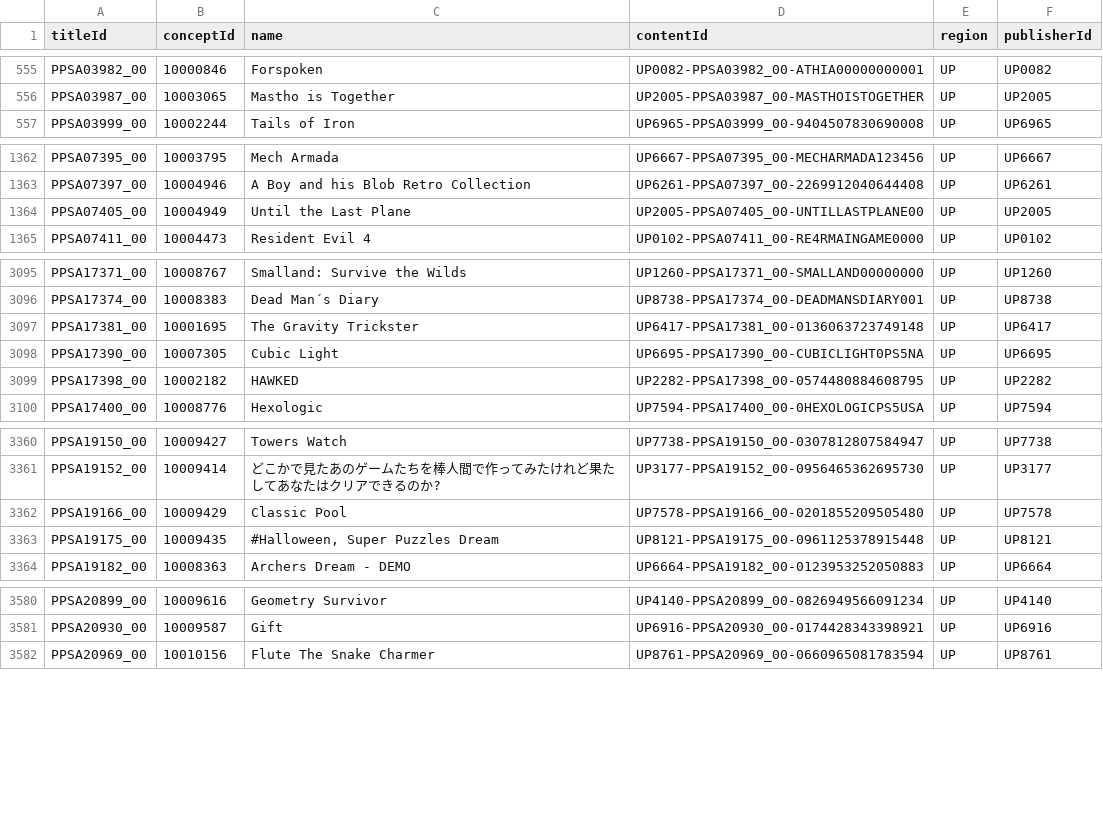
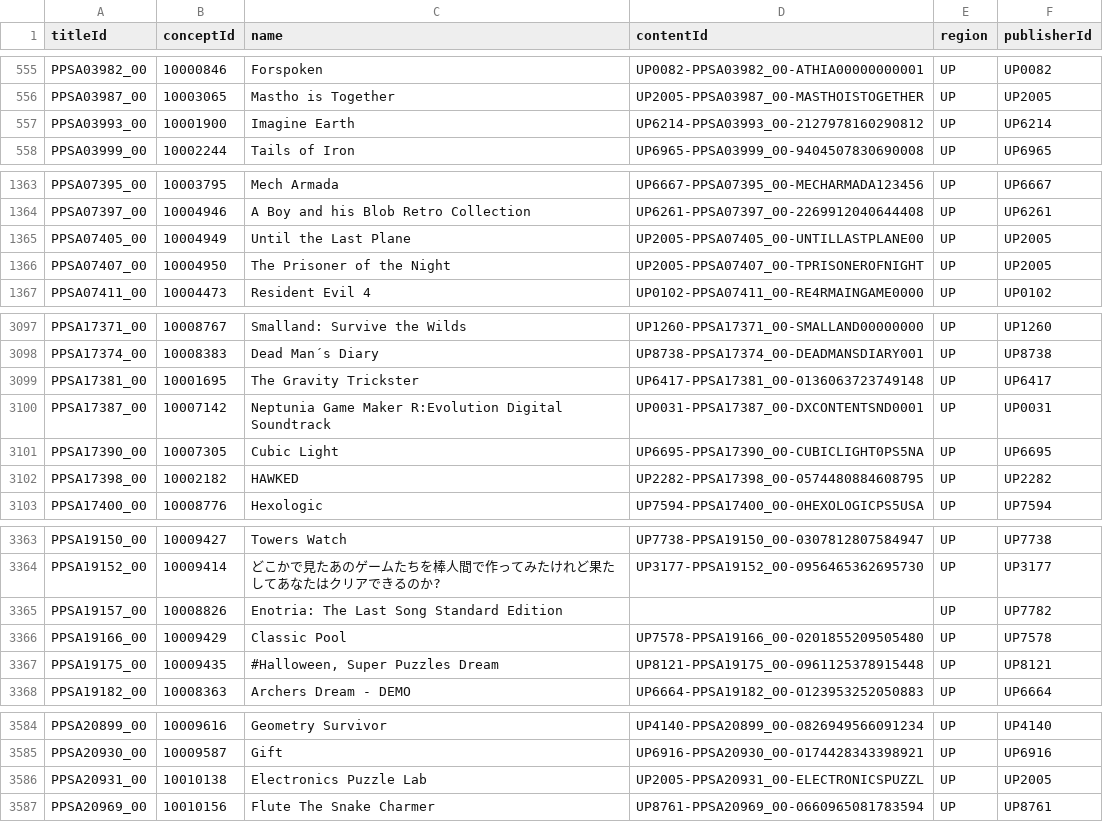
Before and after one commit to andshrew/PlayStation-Titles, a TSV file: Region/America/PS5_UP_Titles.tsv, drawn as a sheet; only a part is shown, gaps mark what is left out.

```diff
--- a/Region/America/PS5_UP_Titles.tsv
+++ b/Region/America/PS5_UP_Titles.tsv
@@ -556,2 +556,3 @@ PPSA03982_00	10000846	Forspoken	UP0082-PPSA03982_00-ATHIA00000000001	UP	UP0082
 PPSA03987_00	10003065	Mastho is Together	UP2005-PPSA03987_00-MASTHOISTOGETHER	UP	UP2005
+PPSA03993_00	10001900	Imagine Earth	UP6214-PPSA03993_00-2127978160290812	UP	UP6214
 PPSA03999_00	10002244	Tails of Iron	UP6965-PPSA03999_00-9404507830690008	UP	UP6965
@@ -1364,2 +1365,3 @@ PPSA07397_00	10004946	A Boy and his Blob Retro Collection	UP6261-PPSA07397_00-22
 PPSA07405_00	10004949	Until the Last Plane	UP2005-PPSA07405_00-UNTILLASTPLANE00	UP	UP2005
+PPSA07407_00	10004950	The Prisoner of the Night	UP2005-PPSA07407_00-TPRISONEROFNIGHT	UP	UP2005
 PPSA07411_00	10004473	Resident Evil 4	UP0102-PPSA07411_00-RE4RMAINGAME0000	UP	UP0102
@@ -3097,2 +3099,3 @@ PPSA17374_00	10008383	Dead Man´s Diary	UP8738-PPSA17374_00-DEADMANSDIARY001	UP
 PPSA17381_00	10001695	The Gravity Trickster	UP6417-PPSA17381_00-0136063723749148	UP	UP6417
+PPSA17387_00	10007142	Neptunia Game Maker R:Evolution Digital Soundtrack	UP0031-PPSA17387_00-DXCONTENTSND0001	UP	UP0031
 PPSA17390_00	10007305	Cubic Light	UP6695-PPSA17390_00-CUBICLIGHT0PS5NA	UP	UP6695
@@ -3361,2 +3364,3 @@ PPSA19150_00	10009427	Towers Watch	UP7738-PPSA19150_00-0307812807584947	UP	UP773
 PPSA19152_00	10009414	どこかで見たあのゲームたちを棒人間で作ってみたけれど果たしてあなたはクリアできるのか?	UP3177-PPSA19152_00-0956465362695730	UP	UP3177
+PPSA19157_00	10008826	Enotria: The Last Song Standard Edition		UP	UP7782
 PPSA19166_00	10009429	Classic Pool	UP7578-PPSA19166_00-0201855209505480	UP	UP7578
@@ -3581,2 +3585,3 @@ PPSA20899_00	10009616	Geometry Survivor	UP4140-PPSA20899_00-0826949566091234	UP
 PPSA20930_00	10009587	Gift	UP6916-PPSA20930_00-0174428343398921	UP	UP6916
+PPSA20931_00	10010138	Electronics Puzzle Lab	UP2005-PPSA20931_00-ELECTRONICSPUZZL	UP	UP2005
 PPSA20969_00	10010156	Flute The Snake Charmer	UP8761-PPSA20969_00-0660965081783594	UP	UP8761
```
Also changed, not shown: PS5_Titles.tsv, PS5_Titles_by_Concept.tsv, 32 other files.
